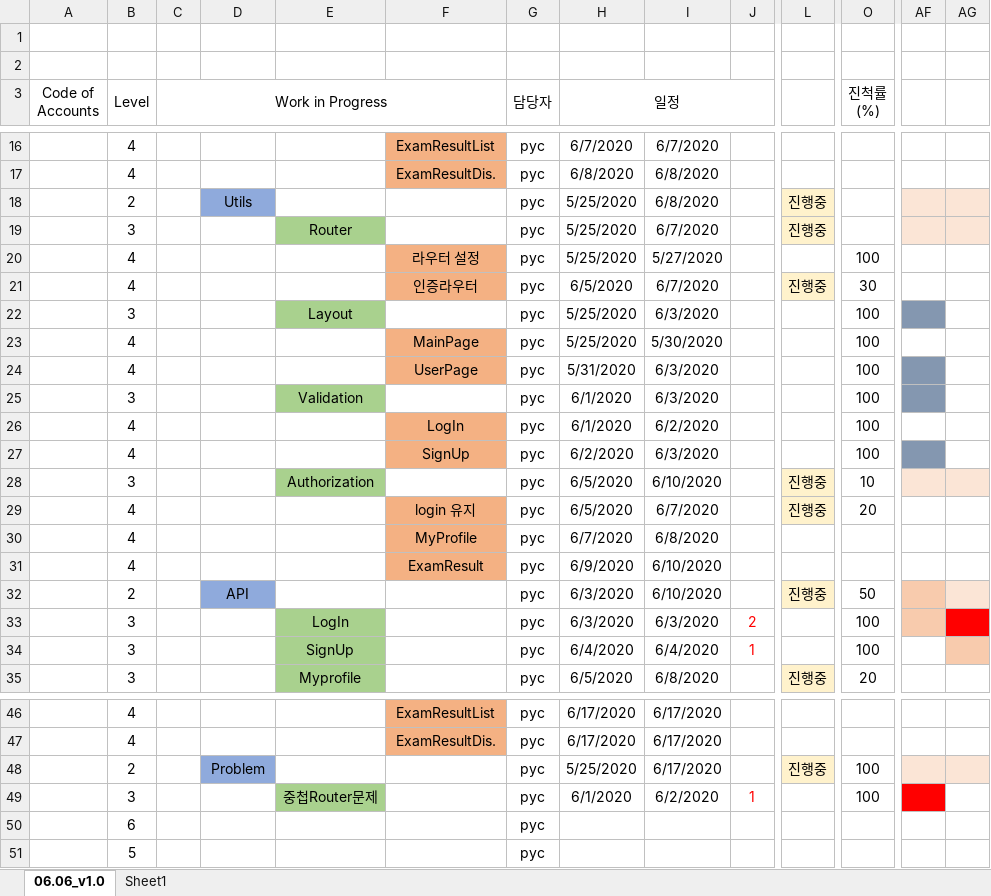
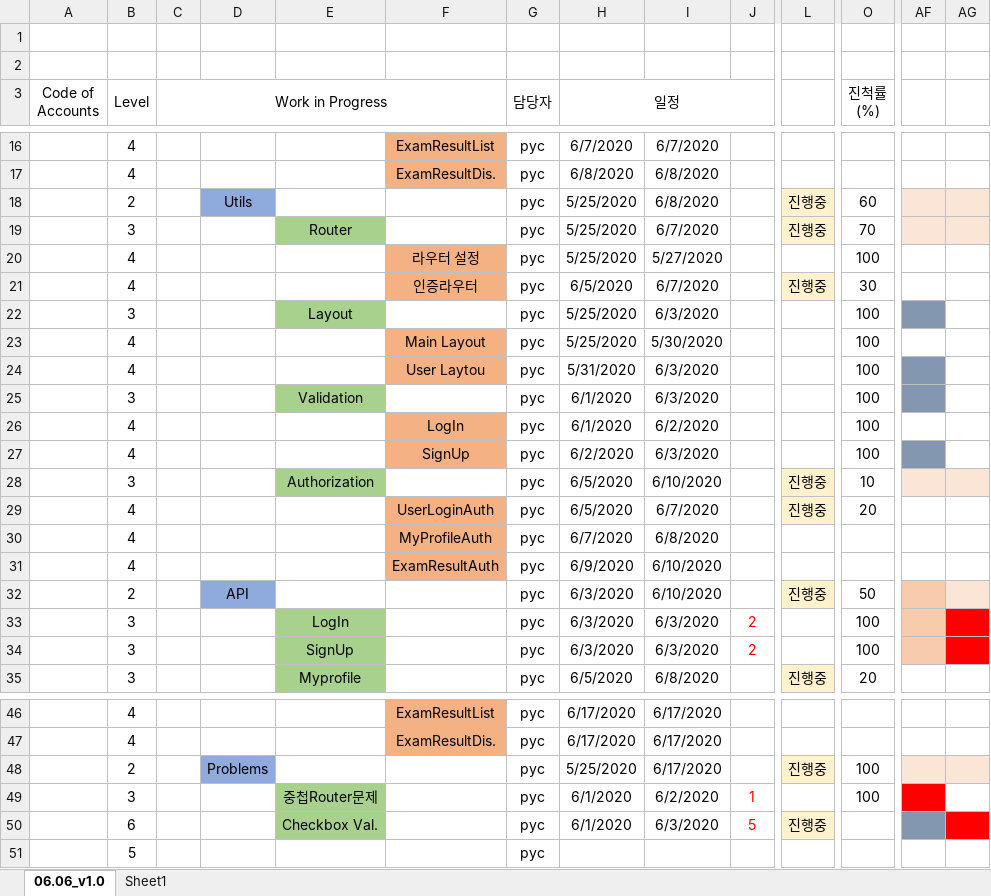
Before and after one commit to PYC1080/MSA_Mentoring, an Excel workbook: project/BTB_WBS_frontend.xlsx, sheet 06.06_v1.0, drawn as a sheet; only a part is shown, gaps mark what is left out; values as stored, in another font and other column widths than the file's, no borders; removed rows and columns are numbered as before the commit, all else as after; rows hold the shown columns only; the diff names each change by its address in the sheet, - before the commit and + after, or states it on an @@ line.

Commit message:
v1.1_06.07

```diff
--- a/project/BTB_WBS_frontend.xlsx (sheet 06.06_v1.0)
+++ b/project/BTB_WBS_frontend.xlsx (sheet 06.06_v1.0)
-O18 (진척률 (%)): (empty)
+O18 (진척률 (%)): 60
-O19 (진척률 (%)): (empty)
+O19 (진척률 (%)): 70
-F23: MainPage
+F23: Main Layout
-F24: UserPage
+F24: User Laytou
-F29: login 유지
+F29: UserLoginAuth
-F30: MyProfile
+F30: MyProfileAuth
-F31: ExamResult
+F31: ExamResultAuth
-H34 (일정): 6/4/2020
+H34 (일정): 6/3/2020
-I34: 6/4/2020
+I34: 6/3/2020
-J34: 1
+J34: 2
-AF34 fill: none
+AF34 fill: #F8CBAD
-AG34 fill: #F8CBAD
+AG34 fill: #FF0000
-D48: Problem
+D48: Problems
-row 50:  | 6 |  |  |  |  | pyc
+row 50:  | 6 |  |  | Checkbox Val. |  | pyc | 6/1/2020 | 6/3/2020 | 5 | 진행중
```
